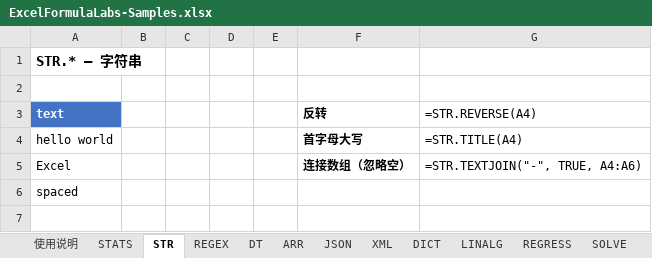
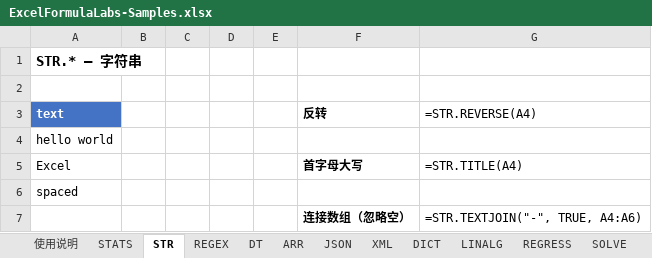
Before and after one commit to zgrwo/ExcelFormulaLabs, an Excel workbook: samples/ExcelFormulaLabs-Samples.xlsx, sheet STR, drawn as a sheet; values as stored, in another font and other column widths than the file's, no borders; formulas without a stored value are shown as written; the diff names each change by its address in the sheet, - before the commit and + after, or states it on an @@ line.

```diff
--- a/samples/ExcelFormulaLabs-Samples.xlsx (sheet STR)
+++ b/samples/ExcelFormulaLabs-Samples.xlsx (sheet STR)
-F4 (反转): 首字母大写
+F4 (反转): (empty)
-G4 (=STR.REVERSE(A4)): =STR.TITLE(A4)
+G4 (=STR.REVERSE(A4)): (empty)
-F5 (反转): 连接数组（忽略空）
+F5 (反转): 首字母大写
-G5 (=STR.REVERSE(A4)): =STR.TEXTJOIN("-", TRUE, A4:A6)
+G5 (=STR.REVERSE(A4)): =STR.TITLE(A4)
+row 7:  |  |  |  |  | 连接数组（忽略空） | =STR.TEXTJOIN("-", TRUE, A4:A6)
```
Also changed, not shown: sheet STATS, sheet ARR, sheet REGEX, sheet REGRESS, sheet JSON, sheet XML, 7 more sheets, 41 other files.
